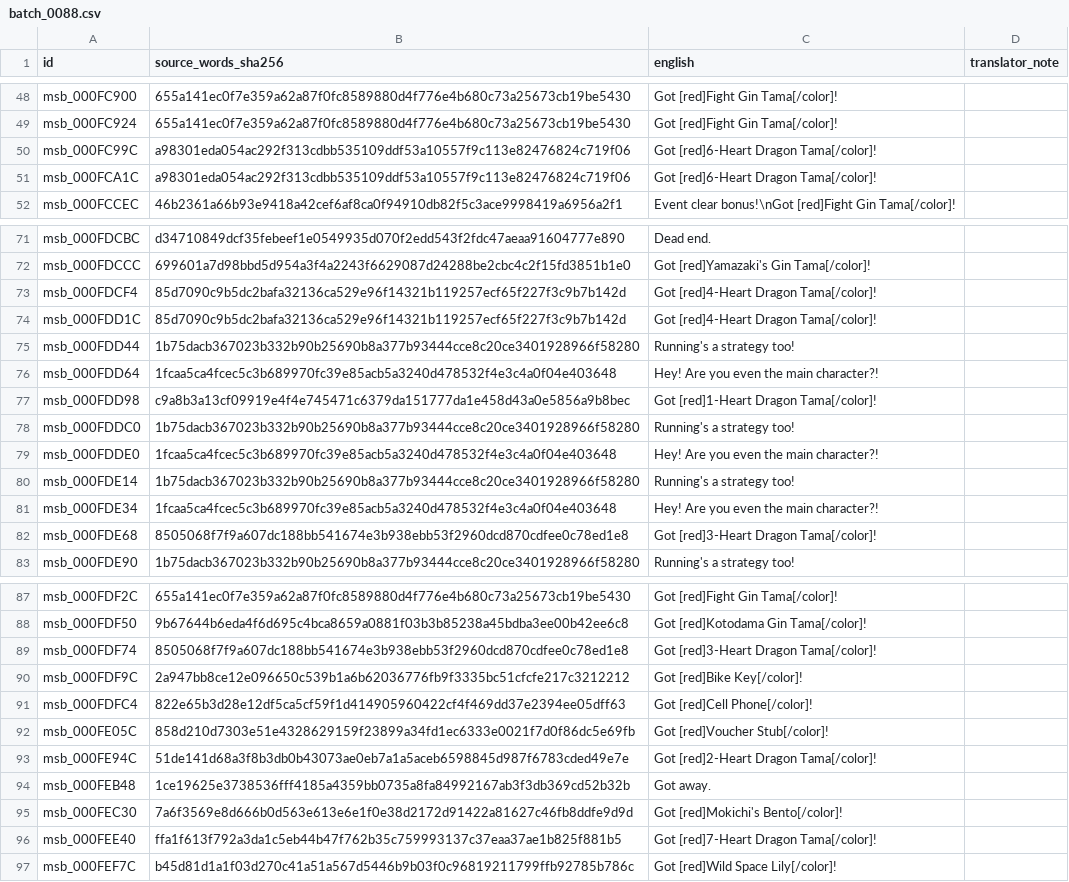
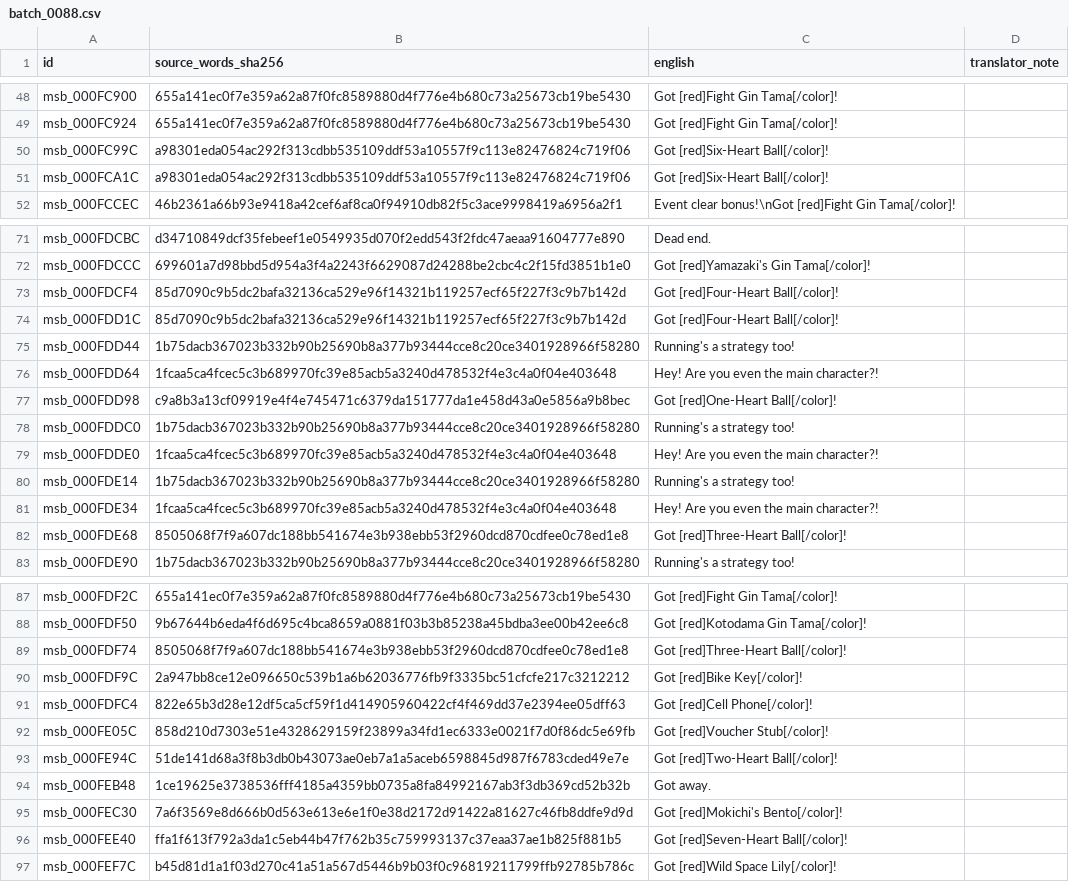
Before and after one commit to zthegin/Gintama---Gintoki-vs-Hijikata-game-english-translation, a CSV file: csv/ready/batch_0088.csv, drawn as a sheet; only a part is shown, gaps mark what is left out; the diff covers the shown part only.

Commit message:
Review field terminology and preserve menu value alignment

```diff
--- a/csv/ready/batch_0088.csv
+++ b/csv/ready/batch_0088.csv
@@ -49,4 +49,4 @@ msb_000FC900,655a141ec0f7e359a62a87f0fc8589880d4f776e4b680c73a25673cb19be5430,Go
 msb_000FC924,655a141ec0f7e359a62a87f0fc8589880d4f776e4b680c73a25673cb19be5430,Got [red]Fight Gin Tama[/color]!,
-msb_000FC99C,a98301eda054ac292f313cdbb535109ddf53a10557f9c113e82476824c719f06,Got [red]6-Heart Dragon Tama[/color]!,
-msb_000FCA1C,a98301eda054ac292f313cdbb535109ddf53a10557f9c113e82476824c719f06,Got [red]6-Heart Dragon Tama[/color]!,
+msb_000FC99C,a98301eda054ac292f313cdbb535109ddf53a10557f9c113e82476824c719f06,Got [red]Six-Heart Ball[/color]!,
+msb_000FCA1C,a98301eda054ac292f313cdbb535109ddf53a10557f9c113e82476824c719f06,Got [red]Six-Heart Ball[/color]!,
 msb_000FCCEC,46b2361a66b93e9418a42cef6af8ca0f94910db82f5c3ace9998419a6956a2f1,Event clear bonus!\nGot [red]Fight Gin Tama[/color]!,
@@ -72,7 +72,7 @@ msb_000FDCBC,d34710849dcf35febeef1e0549935d070f2edd543f2fdc47aeaa91604777e890,De
 msb_000FDCCC,699601a7d98bbd5d954a3f4a2243f6629087d24288be2cbc4c2f15fd3851b1e0,Got [red]Yamazaki's Gin Tama[/color]!,
-msb_000FDCF4,85d7090c9b5dc2bafa32136ca529e96f14321b119257ecf65f227f3c9b7b142d,Got [red]4-Heart Dragon Tama[/color]!,
-msb_000FDD1C,85d7090c9b5dc2bafa32136ca529e96f14321b119257ecf65f227f3c9b7b142d,Got [red]4-Heart Dragon Tama[/color]!,
+msb_000FDCF4,85d7090c9b5dc2bafa32136ca529e96f14321b119257ecf65f227f3c9b7b142d,Got [red]Four-Heart Ball[/color]!,
+msb_000FDD1C,85d7090c9b5dc2bafa32136ca529e96f14321b119257ecf65f227f3c9b7b142d,Got [red]Four-Heart Ball[/color]!,
 msb_000FDD44,1b75dacb367023b332b90b25690b8a377b93444cce8c20ce3401928966f58280,Running's a strategy too!,
 msb_000FDD64,1fcaa5ca4fcec5c3b689970fc39e85acb5a3240d478532f4e3c4a0f04e403648,Hey! Are you even the main character?!,
-msb_000FDD98,c9a8b3a13cf09919e4f4e745471c6379da151777da1e458d43a0e5856a9b8bec,Got [red]1-Heart Dragon Tama[/color]!,
+msb_000FDD98,c9a8b3a13cf09919e4f4e745471c6379da151777da1e458d43a0e5856a9b8bec,Got [red]One-Heart Ball[/color]!,
 msb_000FDDC0,1b75dacb367023b332b90b25690b8a377b93444cce8c20ce3401928966f58280,Running's a strategy too!,
@@ -81,3 +81,3 @@ msb_000FDE14,1b75dacb367023b332b90b25690b8a377b93444cce8c20ce3401928966f58280,Ru
 msb_000FDE34,1fcaa5ca4fcec5c3b689970fc39e85acb5a3240d478532f4e3c4a0f04e403648,Hey! Are you even the main character?!,
-msb_000FDE68,8505068f7f9a607dc188bb541674e3b938ebb53f2960dcd870cdfee0c78ed1e8,Got [red]3-Heart Dragon Tama[/color]!,
+msb_000FDE68,8505068f7f9a607dc188bb541674e3b938ebb53f2960dcd870cdfee0c78ed1e8,Got [red]Three-Heart Ball[/color]!,
 msb_000FDE90,1b75dacb367023b332b90b25690b8a377b93444cce8c20ce3401928966f58280,Running's a strategy too!,
@@ -88,3 +88,3 @@ msb_000FDF2C,655a141ec0f7e359a62a87f0fc8589880d4f776e4b680c73a25673cb19be5430,Go
 msb_000FDF50,9b67644b6eda4f6d695c4bca8659a0881f03b3b85238a45bdba3ee00b42ee6c8,Got [red]Kotodama Gin Tama[/color]!,
-msb_000FDF74,8505068f7f9a607dc188bb541674e3b938ebb53f2960dcd870cdfee0c78ed1e8,Got [red]3-Heart Dragon Tama[/color]!,
+msb_000FDF74,8505068f7f9a607dc188bb541674e3b938ebb53f2960dcd870cdfee0c78ed1e8,Got [red]Three-Heart Ball[/color]!,
 msb_000FDF9C,2a947bb8ce12e096650c539b1a6b62036776fb9f3335bc51cfcfe217c3212212,Got [red]Bike Key[/color]!,
@@ -92,6 +92,6 @@ msb_000FDFC4,822e65b3d28e12df5ca5cf59f1d414905960422cf4f469dd37e2394ee05dff63,Go
 msb_000FE05C,858d210d7303e51e4328629159f23899a34fd1ec6333e0021f7d0f86dc5e69fb,Got [red]Voucher Stub[/color]!,
-msb_000FE94C,51de141d68a3f8b3db0b43073ae0eb7a1a5aceb6598845d987f6783cded49e7e,Got [red]2-Heart Dragon Tama[/color]!,
+msb_000FE94C,51de141d68a3f8b3db0b43073ae0eb7a1a5aceb6598845d987f6783cded49e7e,Got [red]Two-Heart Ball[/color]!,
 msb_000FEB48,1ce19625e3738536fff4185a4359bb0735a8fa84992167ab3f3db369cd52b32b,Got away.,
 msb_000FEC30,7a6f3569e8d666b0d563e613e6e1f0e38d2172d91422a81627c46fb8ddfe9d9d,Got [red]Mokichi's Bento[/color]!,
-msb_000FEE40,ffa1f613f792a3da1c5eb44b47f762b35c759993137c37eaa37ae1b825f881b5,Got [red]7-Heart Dragon Tama[/color]!,
+msb_000FEE40,ffa1f613f792a3da1c5eb44b47f762b35c759993137c37eaa37ae1b825f881b5,Got [red]Seven-Heart Ball[/color]!,
 msb_000FEF7C,b45d81d1a1f03d270c41a51a567d5446b9b03f0c96819211799ffb92785b786c,Got [red]Wild Space Lily[/color]!,
```
Also changed, not shown: 3 edited cells elsewhere in this file, csv/ready/batch_0089.csv, csv/ready/batch_0117.csv, 5 other files.
